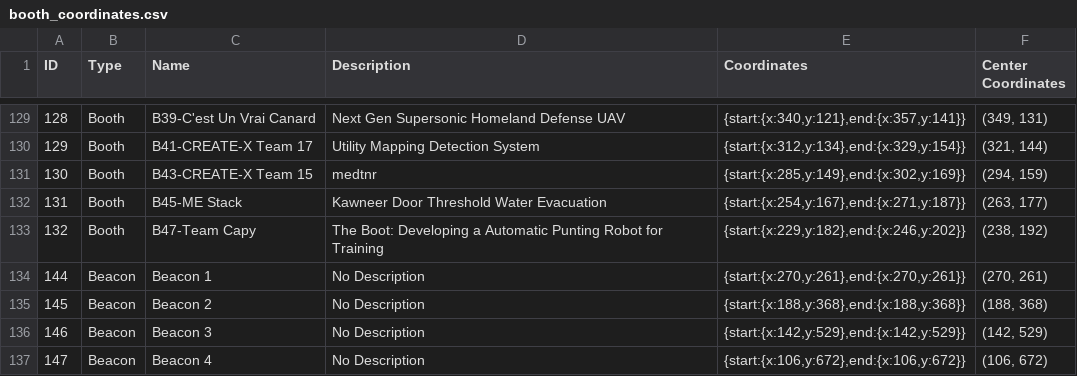
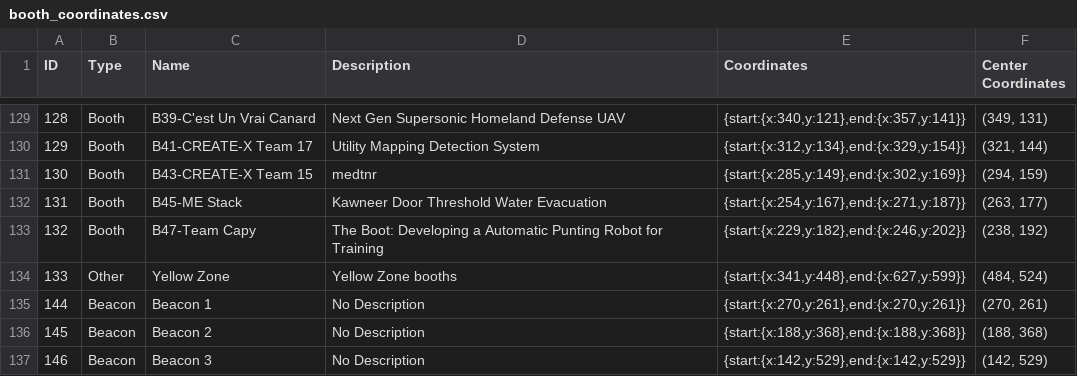
Before and after one commit to sofiagarciadougherty/InMaps, a CSV file: APP 2/backend/booth_coordinates.csv, drawn as a sheet; only a part is shown, gaps mark what is left out; the shorter side is filled out with more unchanged rows; the diff names each change by its address in the sheet, - before the commit and + after, or states it on an @@ line.

Commit message:
updates

```diff
--- a/APP 2/backend/booth_coordinates.csv
+++ b/APP 2/backend/booth_coordinates.csv
+row 134: 133 | Other | Yellow Zone | Yellow Zone booths | {start:{x:341,y:448},end:{x:627,y:599}} | (484, 524)
```
